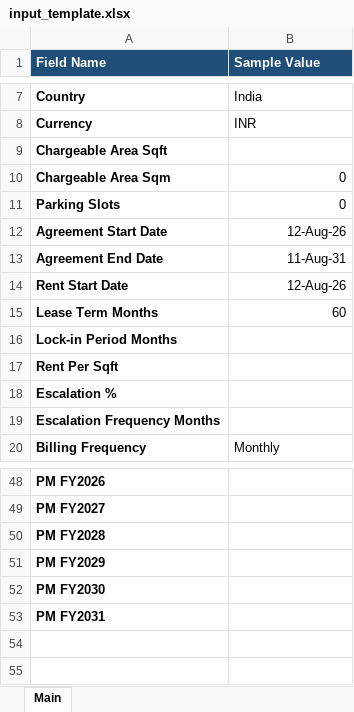
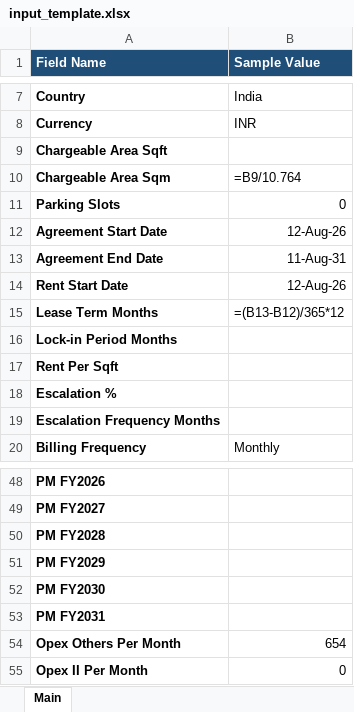
Before and after one commit to NarendraReddy077/rental-automation, an Excel workbook: artifacts/input_template.xlsx, sheet Main, drawn as a sheet; only a part is shown, gaps mark what is left out; values as stored, in another font and other column widths than the file's, no borders; formulas without a stored value are shown as written; the diff names each change by its address in the sheet, - before the commit and + after, or states it on an @@ line.

```diff
--- a/artifacts/input_template.xlsx (sheet Main)
+++ b/artifacts/input_template.xlsx (sheet Main)
-B10 (Sample Value): 0
+B10 (Sample Value): =B9/10.764
-B15 (Sample Value): 60
+B15 (Sample Value): =(B13-B12)/365*12
+row 54: Opex Others Per Month | 654
+row 55: Opex II Per Month | 0
```
Also changed, not shown: artifacts/Rental Specimen.xlsx, artifacts/input.xlsx, 5 other files.
